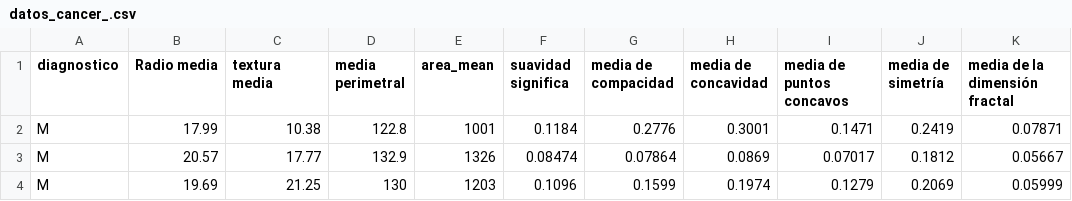
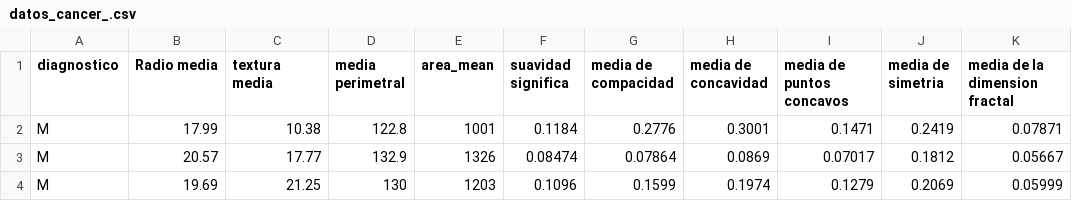
Before and after one commit to Emax1/R, a CSV file: datos_cancer_.csv, drawn as a sheet; only a part is shown; the diff names each change by its address in the sheet, - before the commit and + after, or states it on an @@ line.

Commit message:
Update datos_cancer_.csv

```diff
--- a/datos_cancer_.csv
+++ b/datos_cancer_.csv
-J1: media de simetría
+J1: media de simetria
-K1: media de la dimensión fractal
+K1: media de la dimension fractal
```
